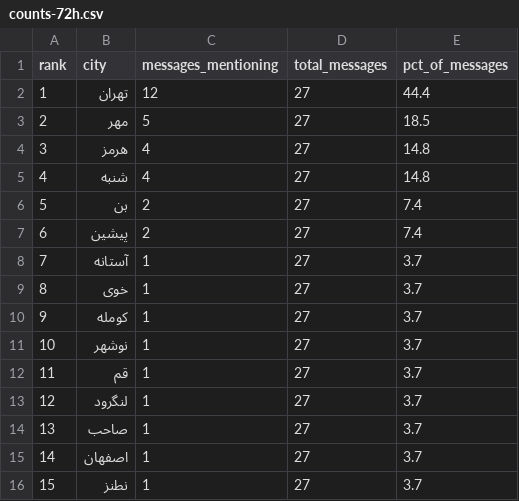
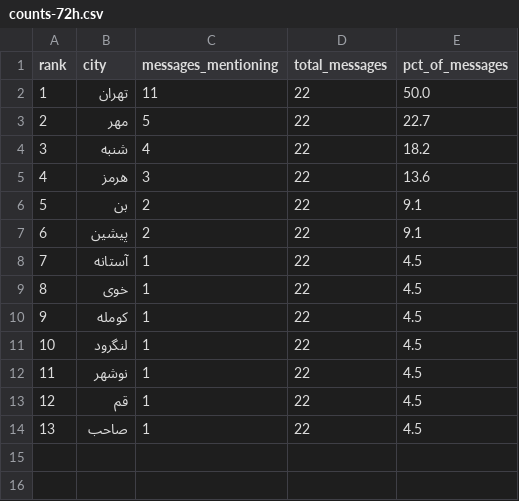
Before and after one commit to Baggiest/ZADAN, a CSV file: public/sample/counts-72h.csv, drawn as a sheet; removed rows and columns are numbered as before the commit, all else as after; the diff names each change by its address in the sheet, - before the commit and + after, or states it on an @@ line.

```diff
--- a/public/sample/counts-72h.csv
+++ b/public/sample/counts-72h.csv
-C2 (messages_mentioning): 12
+C2 (messages_mentioning): 11
-D2:D3 (total_messages): 27
+D2:D3 (total_messages): 22
-E2 (pct_of_messages): 44.4
+E2 (pct_of_messages): 50.0
-E3 (pct_of_messages): 18.5
+E3 (pct_of_messages): 22.7
-row 4: 3 | هرمز | 4 | 27 | 14.8
@@ column A (rank) renumbered between rows 4 and 13 @@
-D4 (total_messages): 27
+D4 (total_messages): 22
-E4 (pct_of_messages): 14.8
+E4 (pct_of_messages): 18.2
+row 5: 4 | هرمز | 3 | 22 | 13.6
-D6:D10 (total_messages): 27
+D6:D10 (total_messages): 22
-E6:E7 (pct_of_messages): 7.4
+E6:E7 (pct_of_messages): 9.1
-E8:E10 (pct_of_messages): 3.7
+E8:E10 (pct_of_messages): 4.5
+row 11: 10 | لنگرود | 1 | 22 | 4.5
-D12:D13 (total_messages): 27
+D12:D13 (total_messages): 22
-E12:E13 (pct_of_messages): 3.7
+E12:E13 (pct_of_messages): 4.5
-row 13: 12 | لنگرود | 1 | 27 | 3.7
-D14 (total_messages): 27
+D14 (total_messages): 22
-E14 (pct_of_messages): 3.7
+E14 (pct_of_messages): 4.5
-row 15: 14 | اصفهان | 1 | 27 | 3.7
-row 16: 15 | نطنز | 1 | 27 | 3.7
```
Also changed, not shown: counts.csv, public/sample/counts-48h.csv, 2 other files.
